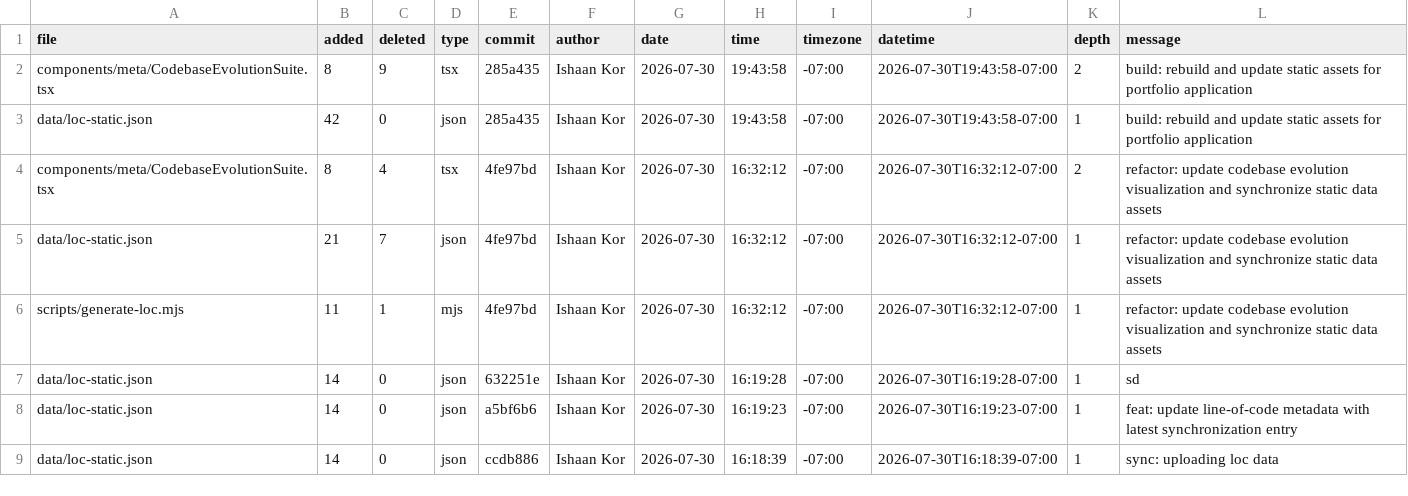
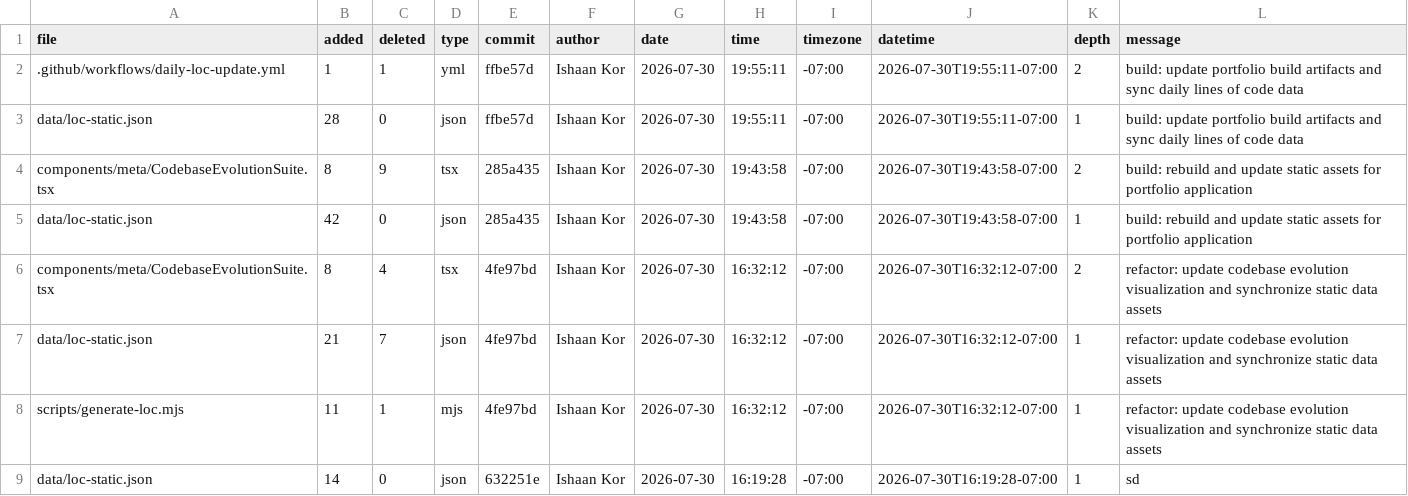
Before and after one commit to ishaankor/my-data-science-portfolio, a CSV file: out/loc.csv, drawn as a sheet; only a part is shown; the shorter side is filled out with more unchanged rows.

Commit message:
feat: update codebase evolution suite and rebuild project static assets

```diff
--- a/out/loc.csv
+++ b/out/loc.csv
@@ -1,2 +1,4 @@
 file,added,deleted,type,commit,author,date,time,timezone,datetime,depth,message
+.github/workflows/daily-loc-update.yml,1,1,yml,ffbe57d,Ishaan Kor,2026-07-30,19:55:11,-07:00,2026-07-30T19:55:11-07:00,2,"build: update portfolio build artifacts and sync daily lines of code data"
+data/loc-static.json,28,0,json,ffbe57d,Ishaan Kor,2026-07-30,19:55:11,-07:00,2026-07-30T19:55:11-07:00,1,"build: update portfolio build artifacts and sync daily lines of code data"
 components/meta/CodebaseEvolutionSuite.tsx,8,9,tsx,285a435,Ishaan Kor,2026-07-30,19:43:58,-07:00,2026-07-30T19:43:58-07:00,2,"build: rebuild and update static assets for portfolio application"
```
Also changed, not shown: 20 other files.
